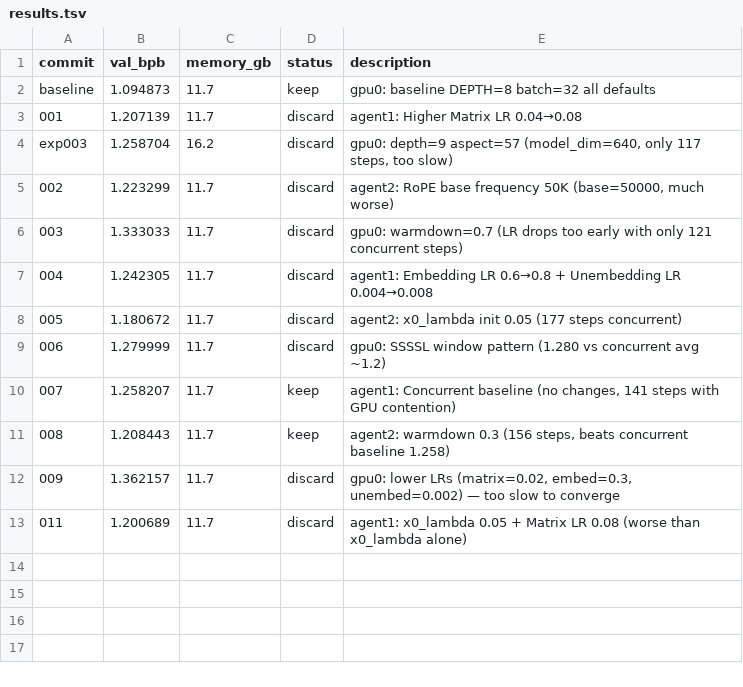
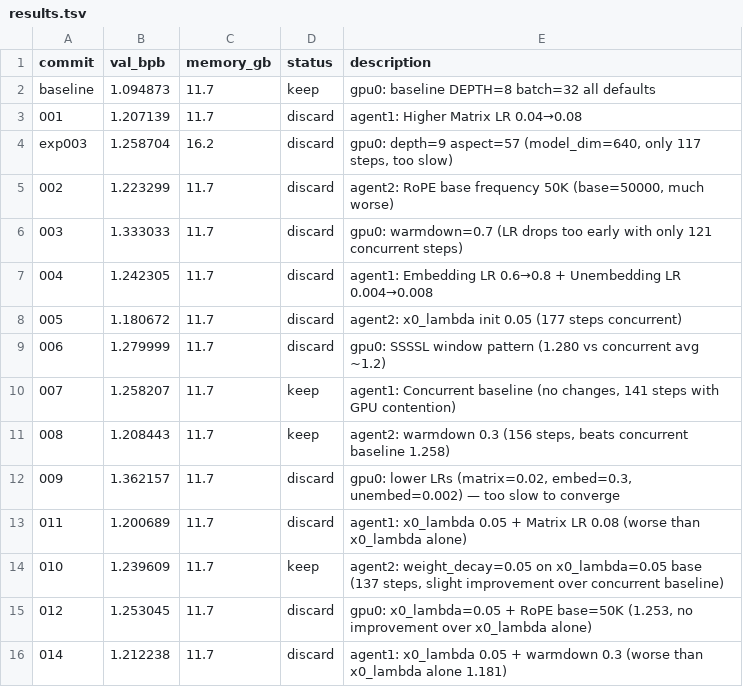
Before and after one commit to karpathy/autoresearch, a TSV file: multi-ralph/results.tsv, drawn as a sheet; the diff names each change by its address in the sheet, - before the commit and + after, or states it on an @@ line.

```diff
--- a/multi-ralph/results.tsv
+++ b/multi-ralph/results.tsv
+row 14: 010 | 1.239609 | 11.7 | keep | agent2: weight_decay=0.05 on x0_lambda=0.05 base (137 steps, slight improvement over concurrent baseline)
+row 15: 012 | 1.253045 | 11.7 | discard | gpu0: x0_lambda=0.05 + RoPE base=50K (1.253, no improvement over x0_lambda alone)
+row 16: 014 | 1.212238 | 11.7 | discard | agent1: x0_lambda 0.05 + warmdown 0.3 (worse than x0_lambda alone 1.181)
```
Also changed, not shown: 2 other files.
